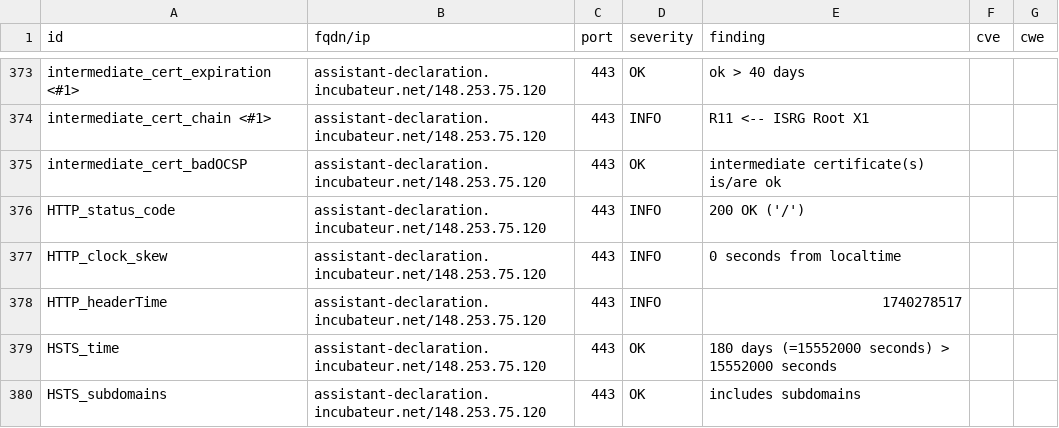
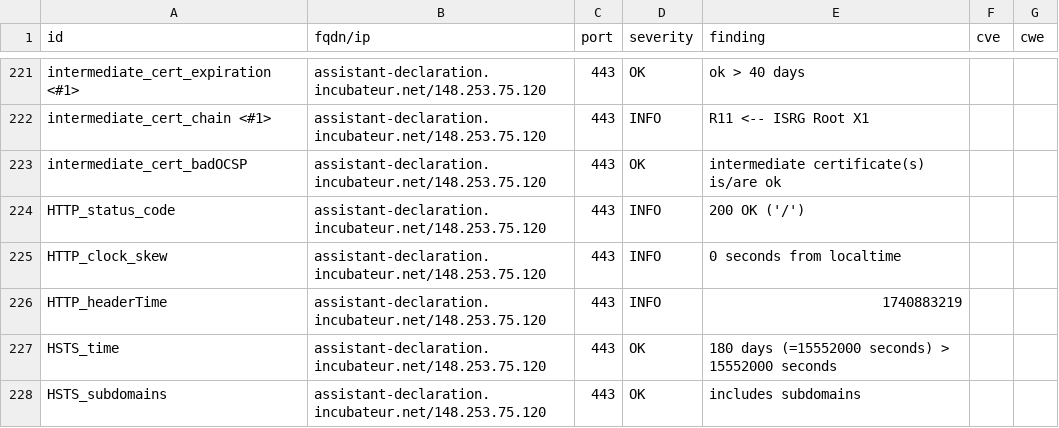
Before and after one commit to culturecommunication/dashlord, a CSV file: results/aHR0cHM6Ly9hc3Npc3RhbnQtZGVjbGFyYXRpb24uaW5jdWJhdGV1ci5uZXQ=/testssl.csv, drawn as a sheet; only a part is shown, gaps mark what is left out; the diff covers the shown part only.

```diff
--- a/results/aHR0cHM6Ly9hc3Npc3RhbnQtZGVjbGFyYXRpb24uaW5jdWJhdGV1ci5uZXQ=/testssl.csv
+++ b/results/aHR0cHM6Ly9hc3Npc3RhbnQtZGVjbGFyYXRpb24uaW5jdWJhdGV1ci5uZXQ=/testssl.csv
@@ -377,3 +225,3 @@
 "HTTP_clock_skew","assistant-declaration.incubateur.net/148.253.75.120","443","INFO","0 seconds from localtime","",""
-"HTTP_headerTime","assistant-declaration.incubateur.net/148.253.75.120","443","INFO","1740278517","",""
+"HTTP_headerTime","assistant-declaration.incubateur.net/148.253.75.120","443","INFO","1740883219","",""
 "HSTS_time","assistant-declaration.incubateur.net/148.253.75.120","443","OK","180 days (=15552000 seconds) > 15552000 seconds","",""
```
Also changed, not shown: 4 added rows, 4 removed rows, 148 moved rows and 9 edited cells elsewhere in this file, 8 other files.
